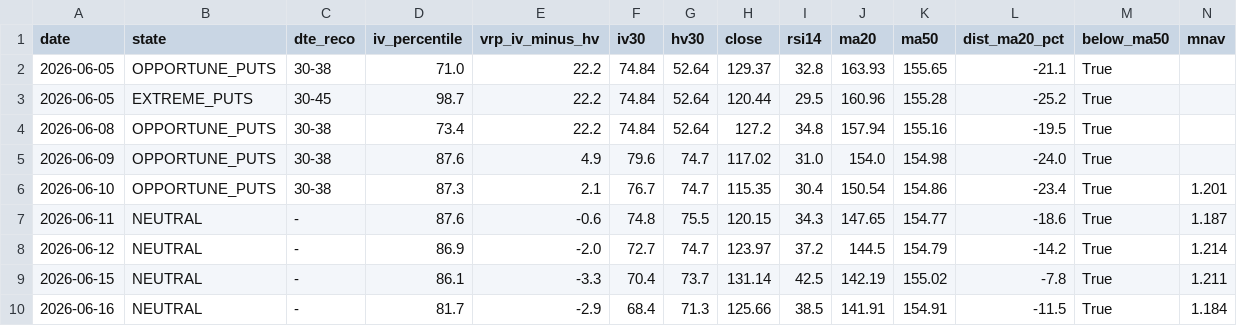
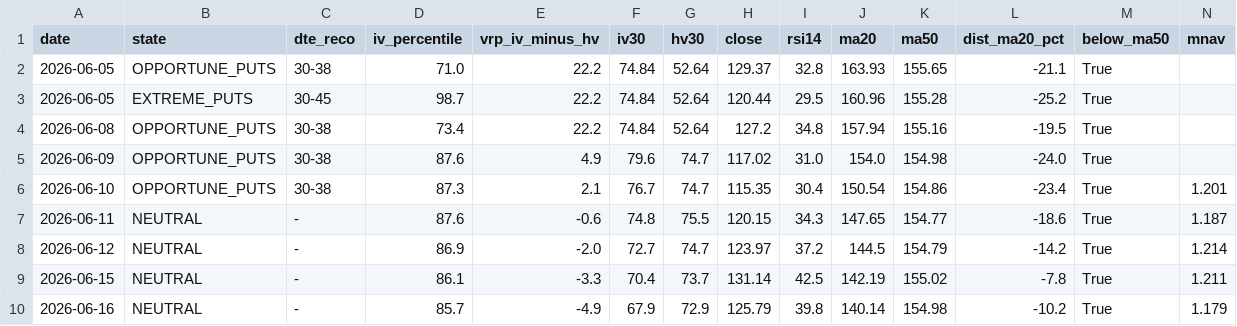
Before and after one commit to rellitch/mstr-overlay, a CSV file: mstr_overlay_log.csv, drawn as a sheet; only a part is shown; removed rows and columns are numbered as before the commit, all else as after; rows hold the shown columns only; the diff names each change by its address in the sheet, - before the commit and + after, or states it on an @@ line.

```diff
--- a/mstr_overlay_log.csv
+++ b/mstr_overlay_log.csv
-row 10: 2026-06-16 | NEUTRAL | - | 81.7 | -2.9 | 68.4 | 71.3 | 125.66 | 38.5 | 141.91 | 154.91 | -11.5 | True | 1.184
+row 10: 2026-06-16 | NEUTRAL | - | 85.7 | -4.9 | 67.9 | 72.9 | 125.79 | 39.8 | 140.14 | 154.98 | -10.2 | True | 1.179
```
Also changed, not shown: 1 other file.
